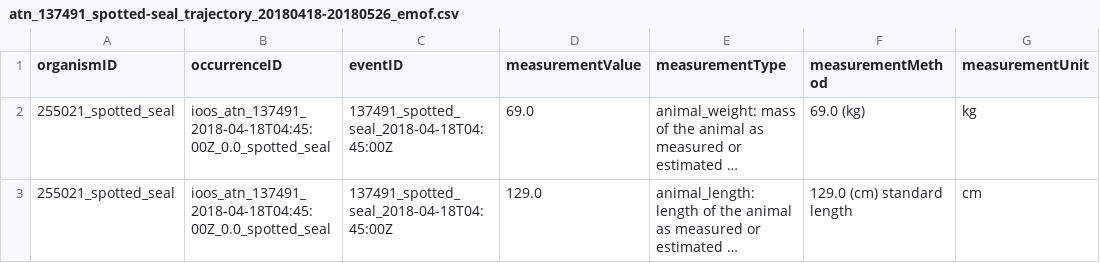
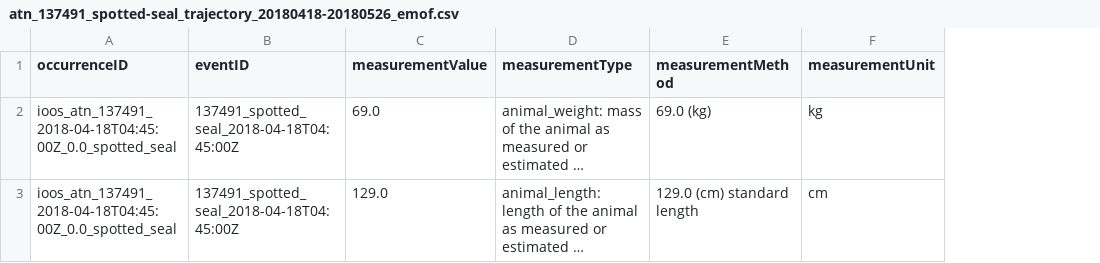
Before and after one commit to ioos/bio_data_guide, a CSV file: datasets/atn_satellite_telemetry/data/dwc/137491/atn_137491_spotted-seal_trajectory_20180418-20180526_emof.csv, drawn as a sheet; long unchanged cells end in …; the diff names each change by its address in the sheet, - before the commit and + after, or states it on an @@ line.

```diff
--- a/datasets/atn_satellite_telemetry/data/dwc/137491/atn_137491_spotted-seal_trajectory_20180418-20180526_emof.csv
+++ b/datasets/atn_satellite_telemetry/data/dwc/137491/atn_137491_spotted-seal_trajectory_20180418-20180526_emof.csv
-column A (organismID), rows 2-3: 255021_spotted_seal | 255021_spotted_seal
```
Also changed, not shown: 8 other files.
